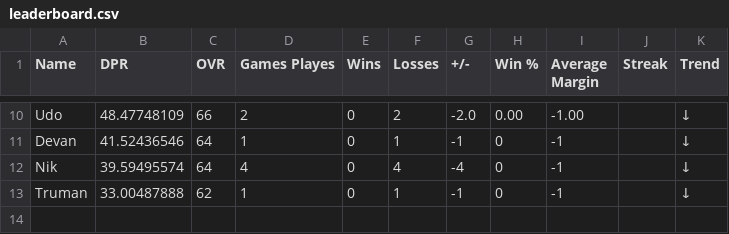
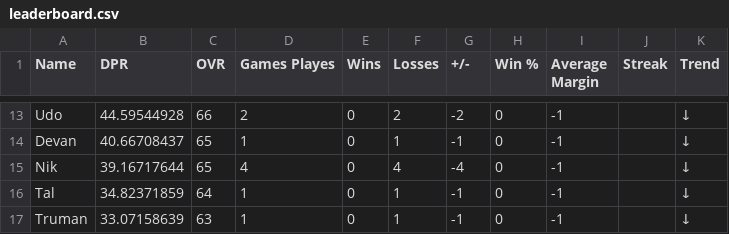
Before and after one commit to adamstiefel06/dpong-leaderboard, a CSV file: leaderboard.csv, drawn as a sheet; only a part is shown, gaps mark what is left out; addresses are those after the commit; the diff covers the shown part only; the diff names each change by its address in the sheet, - before the commit and + after, or states it on an @@ line.

```diff
--- a/leaderboard.csv
+++ b/leaderboard.csv
-B13 (DPR): 48.47748109
+B13 (DPR): 44.59544928
-G13 (+/-): -2.0
+G13 (+/-): -2
-H13 (Win %): 0.00
+H13 (Win %): 0
-I13 (Average Margin): -1.00
+I13 (Average Margin): -1
-B14 (DPR): 41.52436546
+B14 (DPR): 40.66708437
-C14:C15 (OVR): 64
+C14:C15 (OVR): 65
-B15 (DPR): 39.59495574
+B15 (DPR): 39.16717644
+row 16: Tal | 34.82371859 | 64 | 1 | 0 | 1 | -1 | 0 | -1 |  | ↓
-B17 (DPR): 33.00487888
+B17 (DPR): 33.07158639
-C17 (OVR): 62
+C17 (OVR): 63
```
Also changed, not shown: 3 added rows and 29 edited cells elsewhere in this file.
